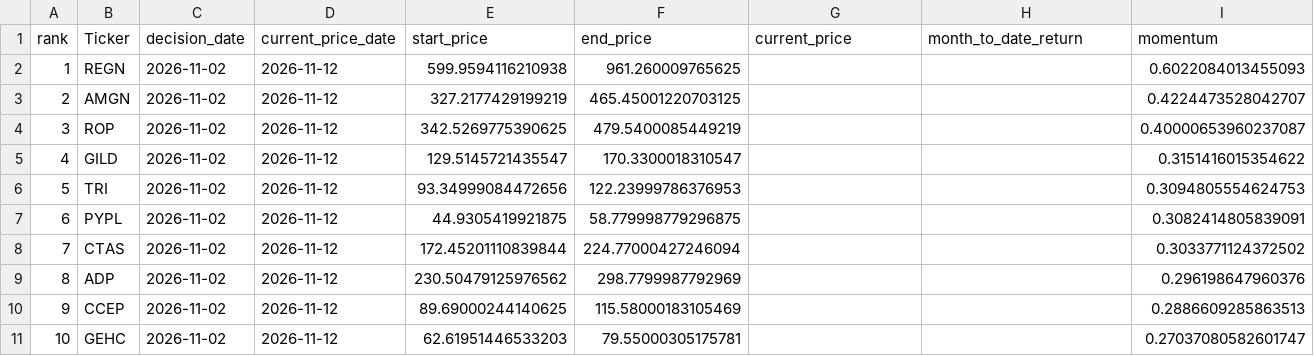
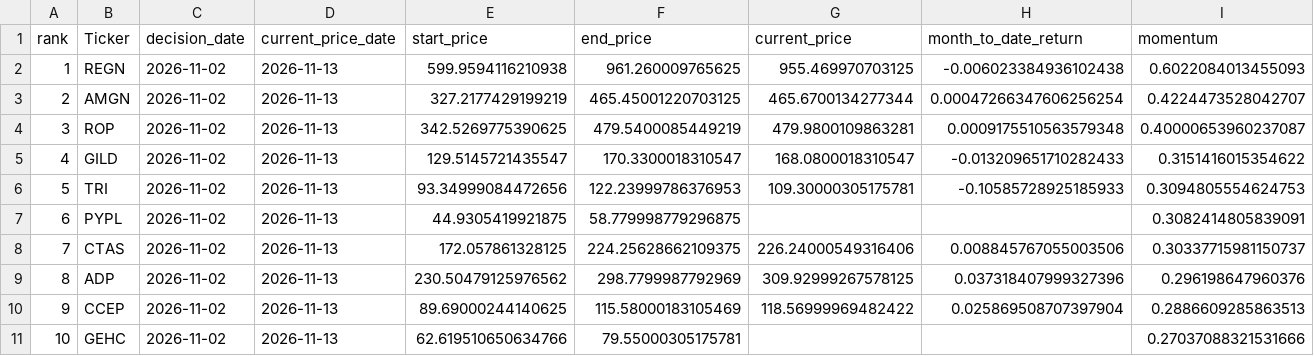
Before and after one commit to James1424/nasdaq100-momentum-ranking, a CSV file: output/latest_nasdaq100_5m_momentum_top10.csv, drawn as a sheet.

```diff
--- a/output/latest_nasdaq100_5m_momentum_top10.csv
+++ b/output/latest_nasdaq100_5m_momentum_top10.csv
@@ -1,11 +1,11 @@
 rank,Ticker,decision_date,current_price_date,start_price,end_price,current_price,month_to_date_return,momentum
-1,REGN,2026-11-02,2026-11-12,599.9594116210938,961.260009765625,,,0.6022084013455093
-2,AMGN,2026-11-02,2026-11-12,327.2177429199219,465.45001220703125,,,0.4224473528042707
-3,ROP,2026-11-02,2026-11-12,342.5269775390625,479.5400085449219,,,0.40000653960237087
-4,GILD,2026-11-02,2026-11-12,129.5145721435547,170.3300018310547,,,0.3151416015354622
-5,TRI,2026-11-02,2026-11-12,93.34999084472656,122.23999786376953,,,0.3094805554624753
-6,PYPL,2026-11-02,2026-11-12,44.9305419921875,58.779998779296875,,,0.3082414805839091
-7,CTAS,2026-11-02,2026-11-12,172.45201110839844,224.77000427246094,,,0.3033771124372502
-8,ADP,2026-11-02,2026-11-12,230.50479125976562,298.7799987792969,,,0.296198647960376
-9,CCEP,2026-11-02,2026-11-12,89.69000244140625,115.58000183105469,,,0.2886609285863513
-10,GEHC,2026-11-02,2026-11-12,62.61951446533203,79.55000305175781,,,0.27037080582601747
+1,REGN,2026-11-02,2026-11-13,599.9594116210938,961.260009765625,955.469970703125,-0.006023384936102438,0.6022084013455093
+2,AMGN,2026-11-02,2026-11-13,327.2177429199219,465.45001220703125,465.6700134277344,0.00047266347606256254,0.4224473528042707
+3,ROP,2026-11-02,2026-11-13,342.5269775390625,479.5400085449219,479.9800109863281,0.0009175510563579348,0.40000653960237087
+4,GILD,2026-11-02,2026-11-13,129.5145721435547,170.3300018310547,168.0800018310547,-0.013209651710282433,0.3151416015354622
+5,TRI,2026-11-02,2026-11-13,93.34999084472656,122.23999786376953,109.30000305175781,-0.10585728925185933,0.3094805554624753
+6,PYPL,2026-11-02,2026-11-13,44.9305419921875,58.779998779296875,,,0.3082414805839091
+7,CTAS,2026-11-02,2026-11-13,172.057861328125,224.25628662109375,226.24000549316406,0.008845767055003506,0.30337715981150737
+8,ADP,2026-11-02,2026-11-13,230.50479125976562,298.7799987792969,309.92999267578125,0.037318407999327396,0.296198647960376
+9,CCEP,2026-11-02,2026-11-13,89.69000244140625,115.58000183105469,118.56999969482422,0.025869508707397904,0.2886609285863513
+10,GEHC,2026-11-02,2026-11-13,62.619510650634766,79.55000305175781,,,0.27037088321531666
```
Also changed, not shown: output/latest_nasdaq100_3m_momentum_top10.csv, output/latest_nasdaq100_4m_momentum_top10.csv, 5 other files.
